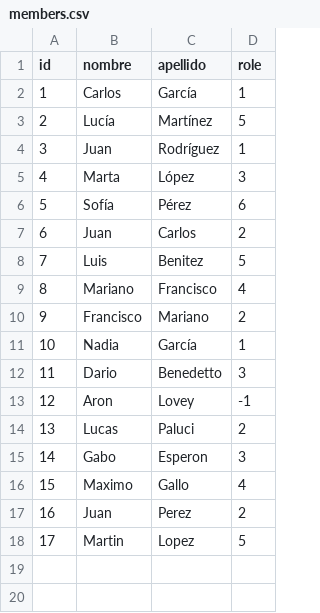
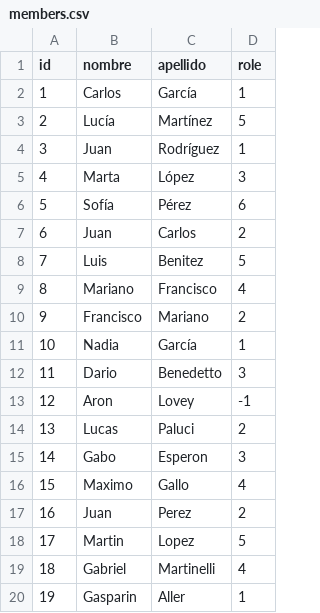
Before and after one commit to arlovy/TPO-AyED1-Hola123, a CSV file: data/members.csv, drawn as a sheet.

```diff
--- a/data/members.csv
+++ b/data/members.csv
@@ -18 +18,3 @@ id,nombre,apellido,role
 17,Martin,Lopez,5
+18,Gabriel,Martinelli,4
+19,Gasparin,Aller,1
```
Also changed, not shown: 3 other files.
